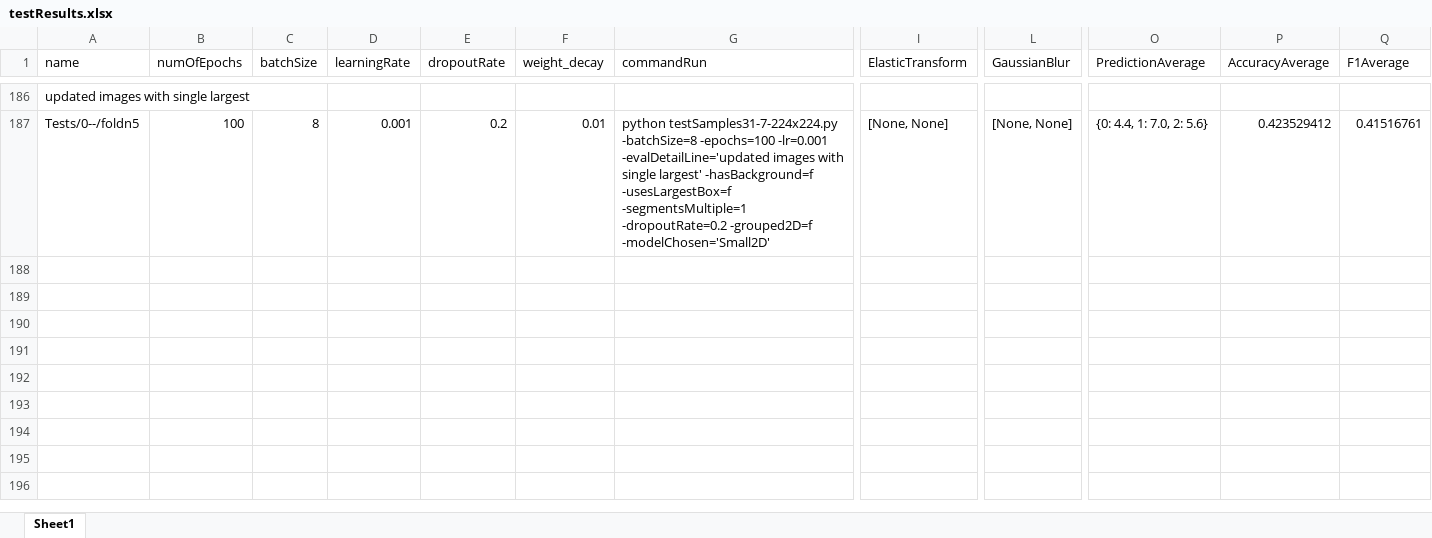
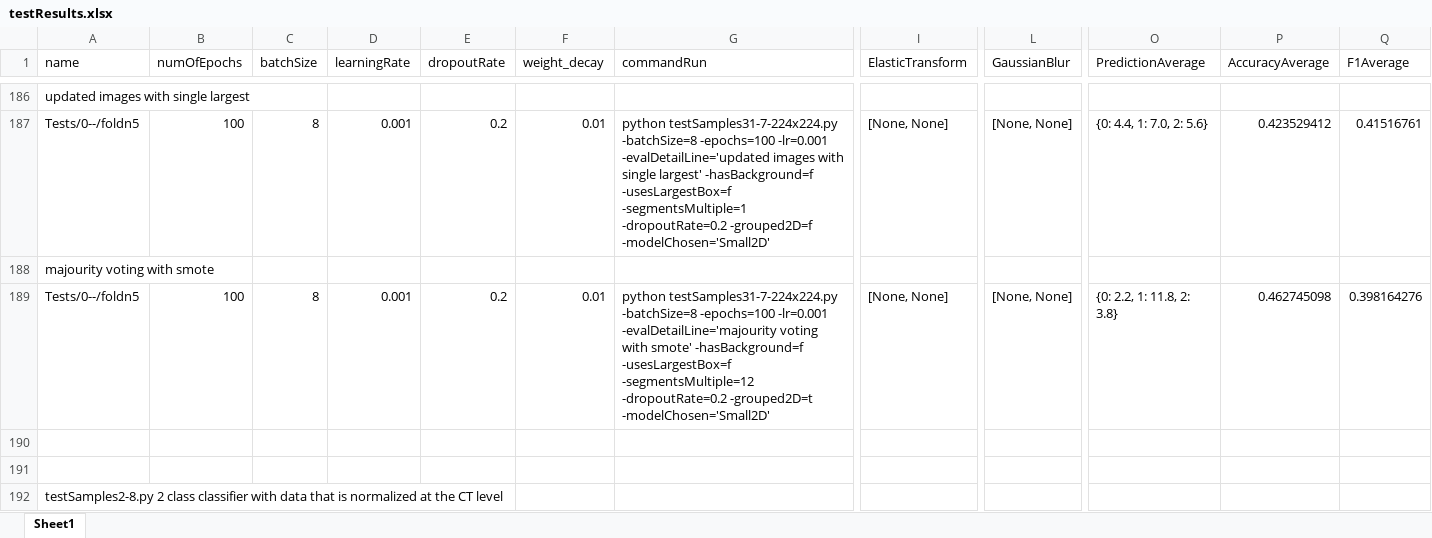
Before and after one commit to DaLawnChair/Pancreas-Cancer-Prognosis, an Excel workbook: testResults.xlsx, sheet Sheet1, drawn as a sheet; only a part is shown, gaps mark what is left out; values as stored, in another font and other column widths than the file's, no borders; rows hold the shown columns only; the diff covers the shown part only; the diff names each change by its address in the sheet, - before the commit and + after, or states it on an @@ line.

Commit message:
Using 2 classes for classification now * Added a new notebook, imageSegmentation2Classes.ipynb, which is a modified version of imageSegmentationsWithBackground.ipynb where the models and data are of type 0 or 1, where 0 represents progressive disease and stable disease, and 1 represents partial response and complete response ** Changed models and other stuff around to accomidate for this, including testing metrics and training/evaluations * Changed behaviour of the getLargestSlice() function in generatePreprocessingCombinations.ipynb, also made the dataset generation into a function that can handle everything I want to run with it ** Added some stuff to the generatteXlSX notebook to see phesiablility of changing recist criteria thresholds for the patients -- it should not be done because the threshold would be in the positive for the change to put it into the underrepresented class. Most cases of stable disease are actually net improvement.

```diff
--- a/testResults.xlsx (sheet Sheet1)
+++ b/testResults.xlsx (sheet Sheet1)
+row 188: majourity voting with smote
+row 189: Tests/0--/foldn5 | 100 | 8 | 0.001 | 0.2 | 0.01 | python testSamples31-7-224x224.py -batchSize=8 -epochs=100 -lr=0.001 -evalDetailLine='majourity voting with smote' -hasBackground=f -usesLargestBox=f -segmentsMultiple=12 -dropoutRate=0.2 -grouped2D=t -modelChosen='Small2D' | [None, None] | [None, None] | {0: 2.2, 1: 11.8, 2: 3.8} | 0.462745098 | 0.398164276
+row 190: (empty)
+row 191: (empty)
+row 192: testSamples2-8.py 2 class classifier with data that is normalized at the CT level
```
Also changed, not shown: 5 added rows elsewhere in this sheet, 19 other files.
